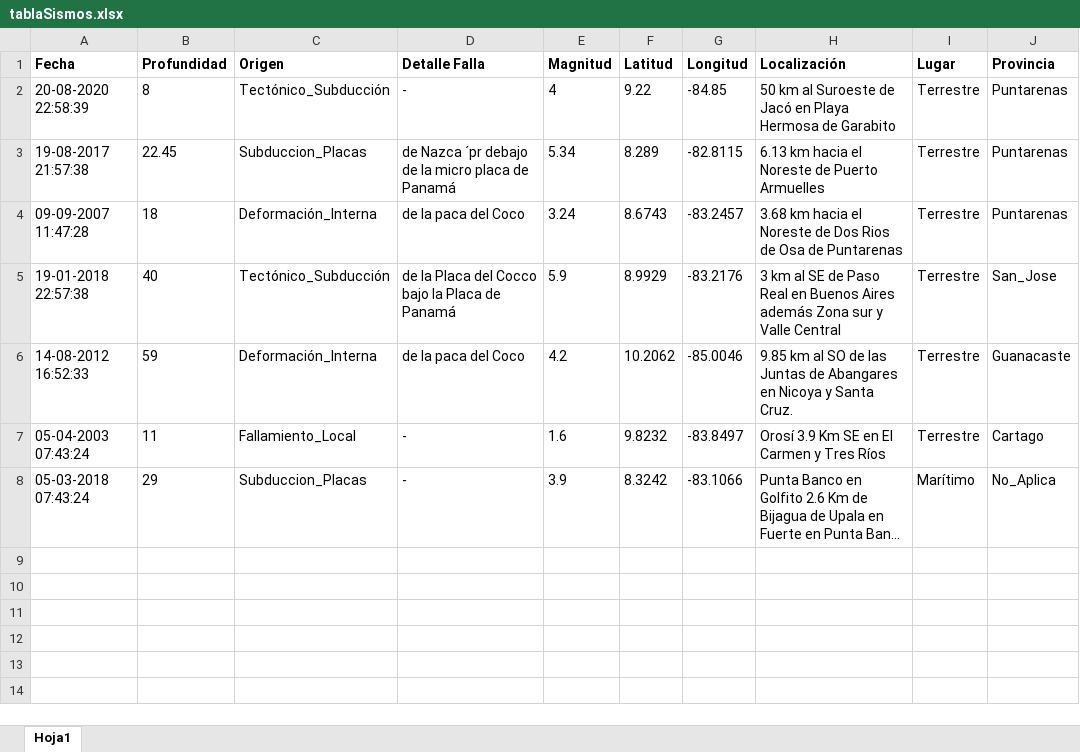
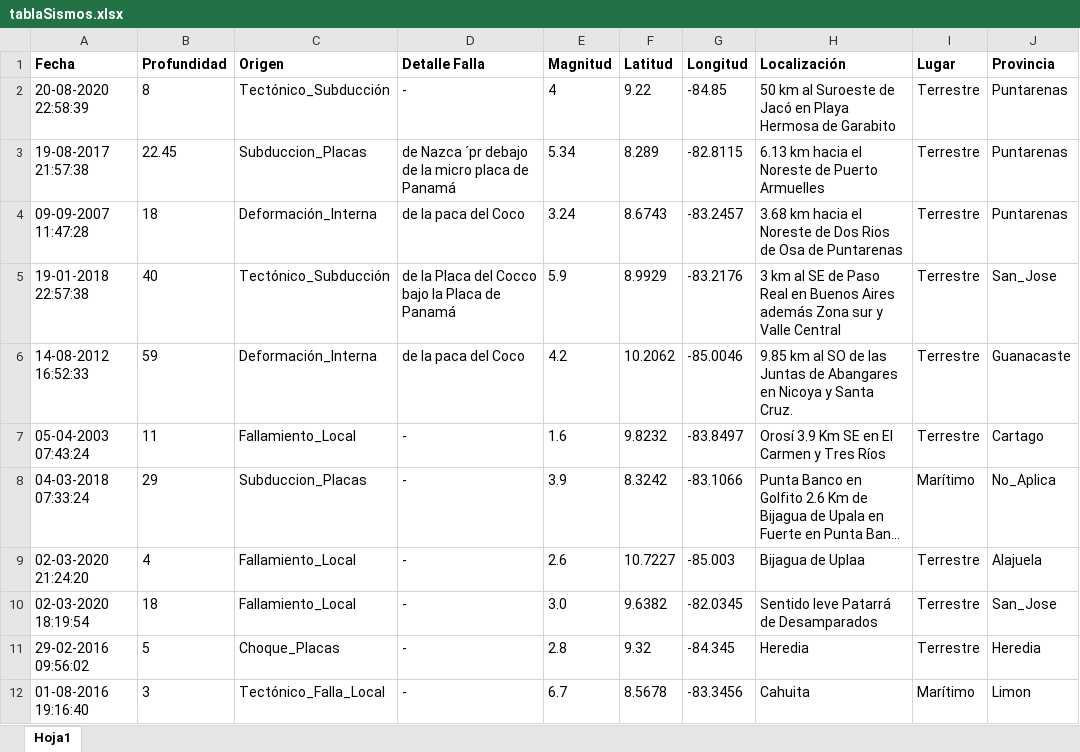
Before and after one commit to Adita88/I-Proyecto-POO, an Excel workbook: tablaSismos.xlsx, sheet Hoja1, drawn as a sheet; long unchanged cells end in …; values as stored, in another font and other column widths than the file's, no borders; the diff names each change by its address in the sheet, - before the commit and + after, or states it on an @@ line.

```diff
--- a/tablaSismos.xlsx (sheet Hoja1)
+++ b/tablaSismos.xlsx (sheet Hoja1)
-A8 (Fecha): 05-03-2018 07:43:24
+A8 (Fecha): 04-03-2018 07:33:24
+row 9: 02-03-2020 21:24:20 | 4 | Fallamiento_Local | - | 2.6 | 10.7227 | -85.003 | Bijagua de Uplaa | Terrestre | Alajuela
+row 10: 02-03-2020 18:19:54 | 18 | Fallamiento_Local | - | 3.0 | 9.6382 | -82.0345 | Sentido leve Patarrá de Desamparados | Terrestre | San_Jose
+row 11: 29-02-2016 09:56:02 | 5 | Choque_Placas | - | 2.8 | 9.32 | -84.345 | Heredia | Terrestre | Heredia
+row 12: 01-08-2016 19:16:40 | 3 | Tectónico_Falla_Local | - | 6.7 | 8.5678 | -83.3456 | Cahuita | Marítimo | Limon
```
Also changed, not shown: 10 other files.
